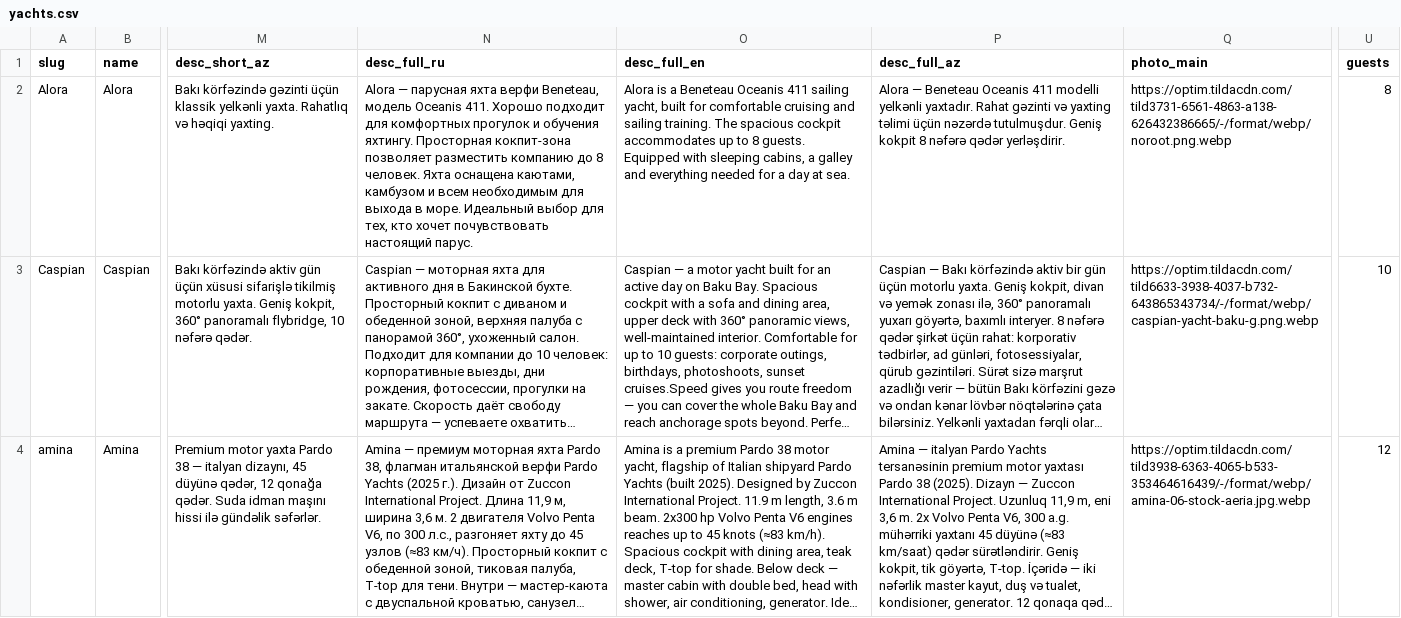
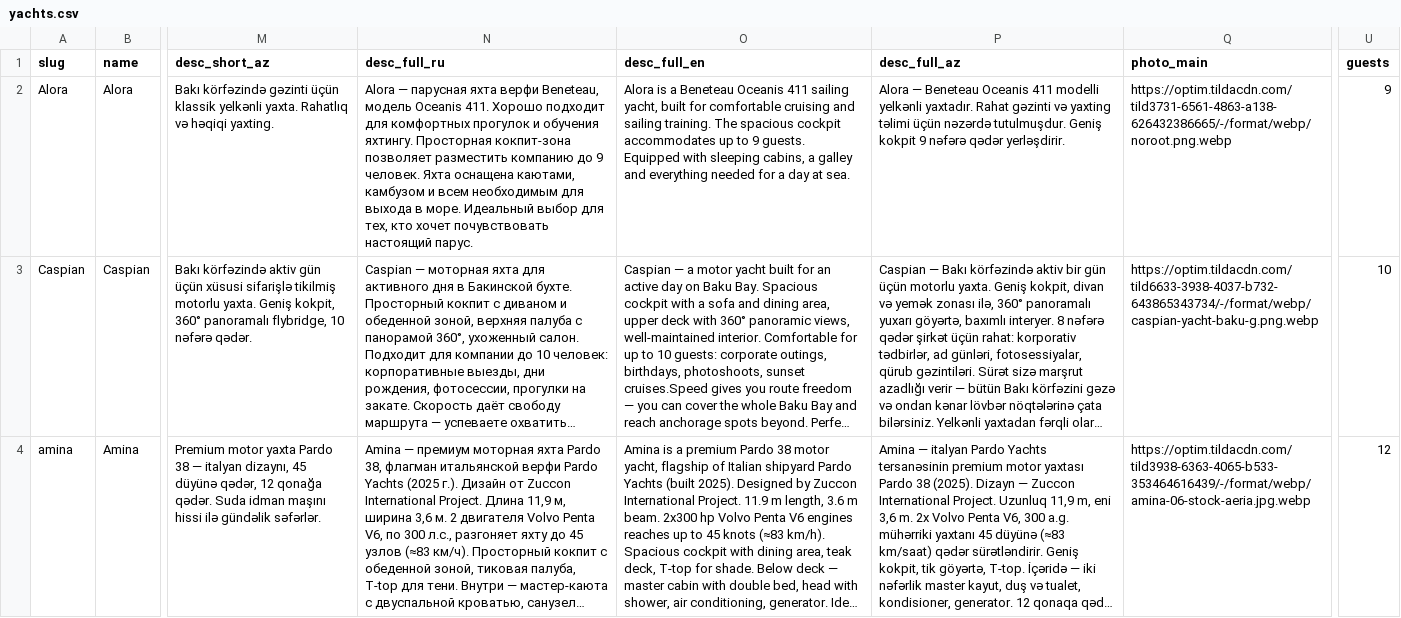
Before and after one commit to Profbroker/y-az-publish, a CSV file: catalog/data/yachts.csv, drawn as a sheet; only a part is shown, gaps mark what is left out; long unchanged cells end in …; the diff names each change by its address in the sheet, - before the commit and + after, or states it on an @@ line.

```diff
--- a/catalog/data/yachts.csv
+++ b/catalog/data/yachts.csv
-N2 (desc_full_ru): …компанию до 8 человек. Яхта…
+N2 (desc_full_ru): …компанию до 9 человек. Яхта…
-O2 (desc_full_en): …up to 8 guests. Equipped…
+O2 (desc_full_en): …up to 9 guests. Equipped…
-P2 (desc_full_az): …Geniş kokpit 8 nəfərə qədər…
+P2 (desc_full_az): …Geniş kokpit 9 nəfərə qədər…
-U2 (guests): 8
+U2 (guests): 9
```
